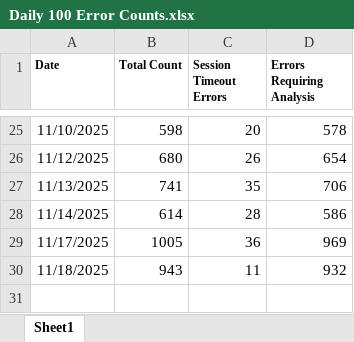
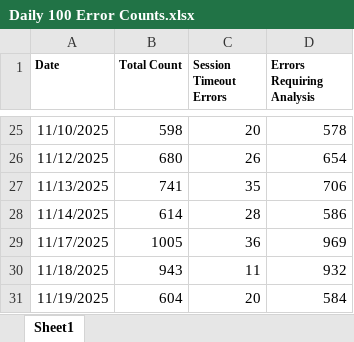
Before and after one commit to hari31785/Bridges-Monitoring-Dashboard, an Excel workbook: Monitoring Data Files/100 Error Counts/Daily 100 Error Counts.xlsx, sheet Sheet1, drawn as a sheet; only a part is shown, gaps mark what is left out; values as stored, in another font and other column widths than the file's, no borders; the diff names each change by its address in the sheet, - before the commit and + after, or states it on an @@ line.

Commit message:
Add files via upload

```diff
--- a/Monitoring Data Files/100 Error Counts/Daily 100 Error Counts.xlsx (sheet Sheet1)
+++ b/Monitoring Data Files/100 Error Counts/Daily 100 Error Counts.xlsx (sheet Sheet1)
+row 31: 11/19/2025 | 604 | 20 | 584
```
